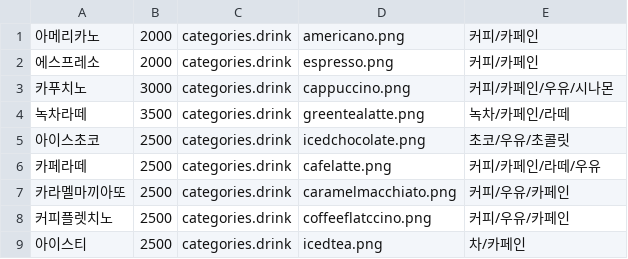
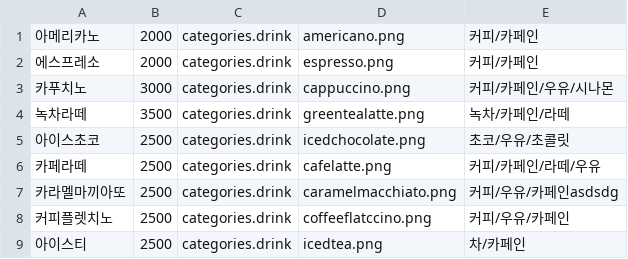
Before and after one commit to kjh0819/CapstoneKioskUI2023-2, a CSV file: Kiosk_UI/Resources/menu.csv, drawn as a sheet; only a part is shown.

Commit message:
test

```diff
--- a/Kiosk_UI/Resources/menu.csv
+++ b/Kiosk_UI/Resources/menu.csv
@@ -6,3 +6,3 @@
 카페라떼,2500,categories.drink,cafelatte.png,커피/카페인/라떼/우유
-카라멜마끼아또,2500,categories.drink,caramelmacchiato.png,커피/우유/카페인
+카라멜마끼아또,2500,categories.drink,caramelmacchiato.png,커피/우유/카페인asdsdg
 커피플렛치노,2500,categories.drink,coffeeflatccino.png,커피/우유/카페인
```
